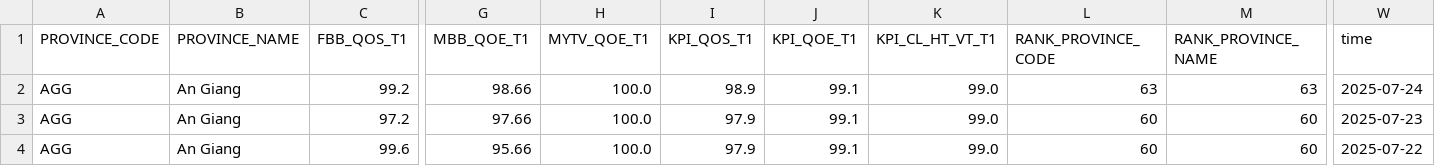
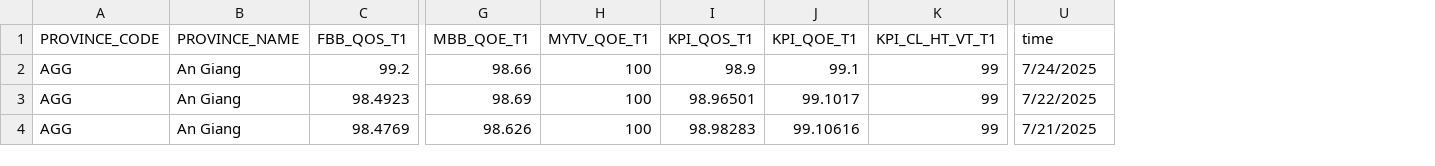
Before and after one commit to TranKhang2003/Grafana, a CSV file: fbb_qos_all_provinces.csv, drawn as a sheet; only a part is shown, gaps mark what is left out; removed rows and columns are numbered as before the commit, all else as after; rows hold the shown columns only; the diff names each change by its address in the sheet, - before the commit and + after, or states it on an @@ line.

```diff
--- a/fbb_qos_all_provinces.csv
+++ b/fbb_qos_all_provinces.csv
-column L (RANK_PROVINCE_CODE), row 2: 63
-column M (RANK_PROVINCE_NAME), row 2: 63
-H2 (MYTV_QOE_T1): 100.0
+H2 (MYTV_QOE_T1): 100
-K2 (KPI_CL_HT_VT_T1): 99.0
+K2 (KPI_CL_HT_VT_T1): 99
-U2 (time): 2025-07-24
+U2 (time): 7/24/2025
-row 3: AGG | An Giang | 97.2 | 97.66 | 100.0 | 97.9 | 99.1 | 99.0 | 60 | 60 | 2025-07-23
-row 4: AGG | An Giang | 99.6 | 95.66 | 100.0 | 97.9 | 99.1 | 99.0 | 60 | 60 | 2025-07-22
+row 3: AGG | An Giang | 98.4923 | 98.69 | 100 | 98.96501 | 99.1017 | 99 | 7/22/2025
+row 4: AGG | An Giang | 98.4769 | 98.626 | 100 | 98.98283 | 99.10616 | 99 | 7/21/2025
```
Also changed, not shown: 1 other file.
